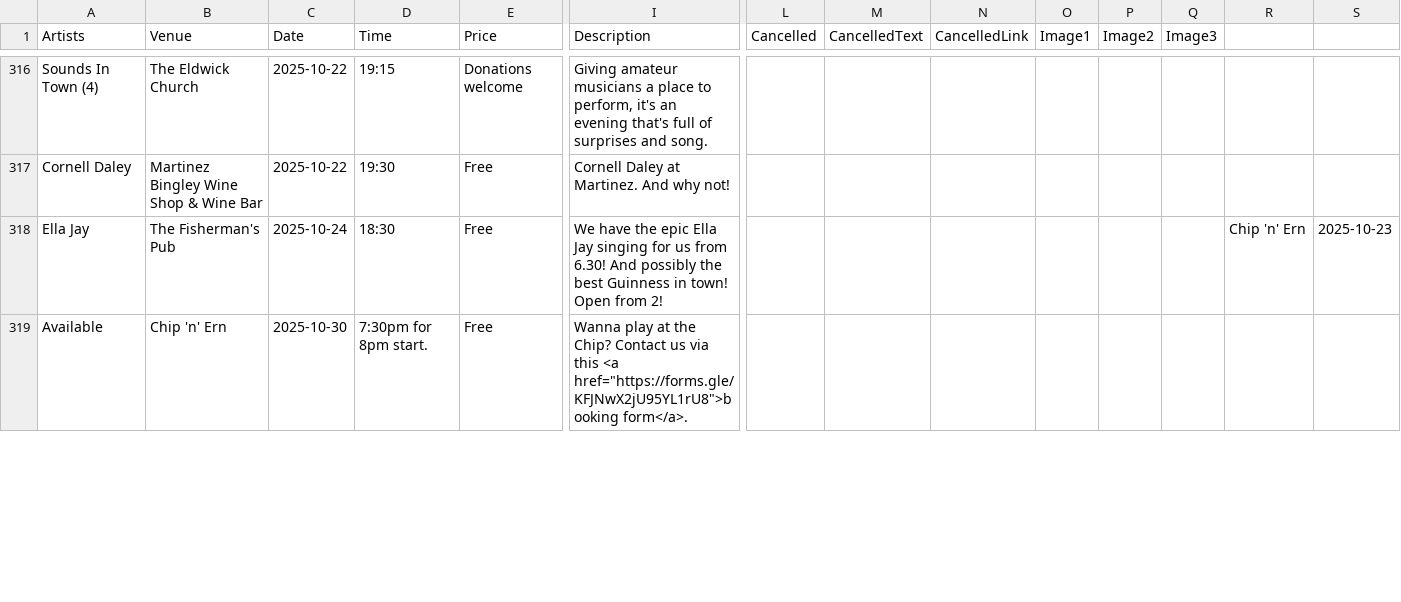
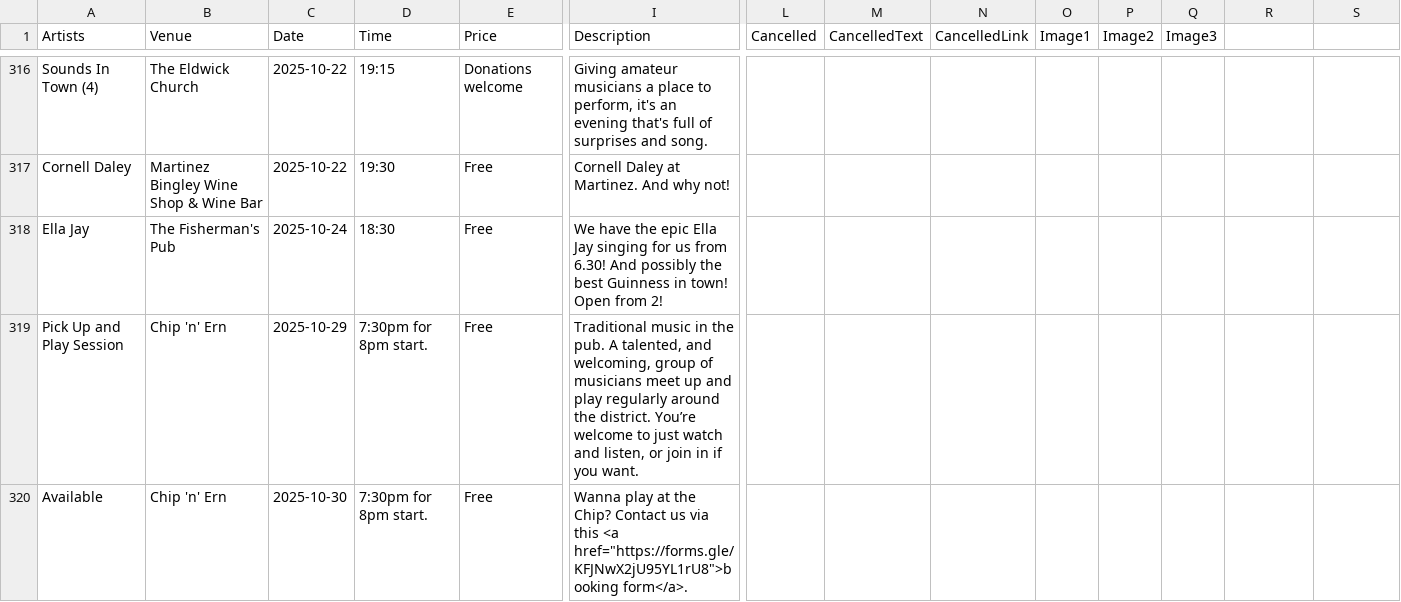
Before and after one commit to caprenter/chip, a CSV file: docs/_data/events.csv, drawn as a sheet; only a part is shown, gaps mark what is left out; rows hold the shown columns only; the diff covers the shown part only; the diff names each change by its address in the sheet, - before the commit and + after, or states it on an @@ line.

Commit message:
Fixes up appending the chip data to events data

```diff
--- a/docs/_data/events.csv
+++ b/docs/_data/events.csv
-R318: Chip 'n' Ern
+R318: (empty)
-S318: 2025-10-23
+S318: (empty)
+row 319: Pick Up and Play Session | Chip 'n' Ern | 2025-10-29 | 7:30pm for 8pm start. | Free | Traditional music in the pub. A talented, and welcoming, group of musicians meet up and play regularly around the district. You’re welcome to just watch and listen, or join in if you want.
```
Also changed, not shown: 1 edited cell elsewhere in this file, docs/_data/chip.csv, 4 other files.
